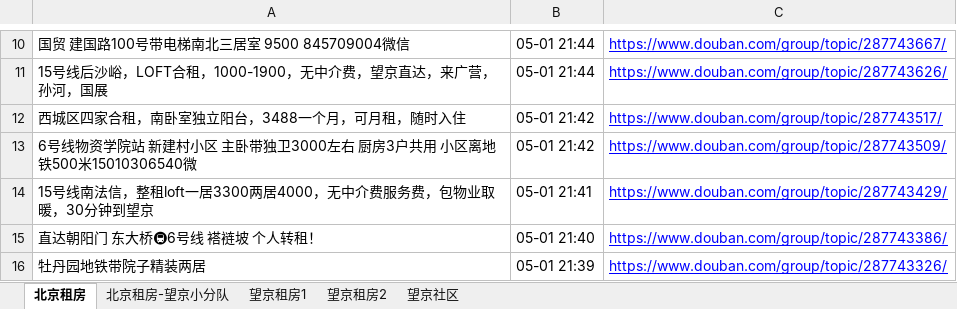
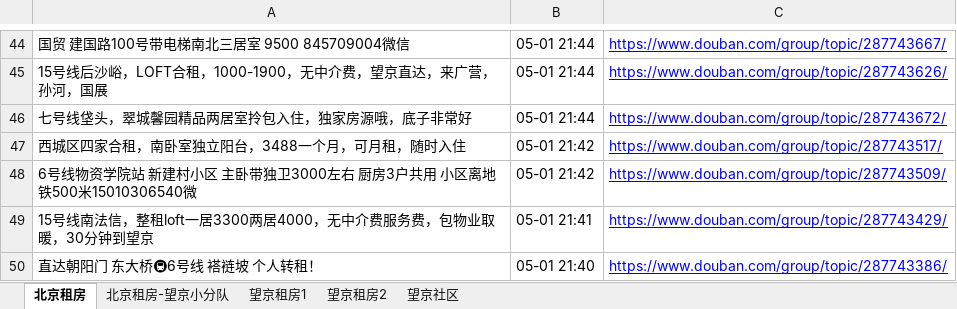
Before and after one commit to slzhang13/rent-info-crawler, an Excel workbook: douban_rent_info.xlsx, sheet 北京租房, drawn as a sheet; only a part is shown, gaps mark what is left out; the shorter side is filled out with more unchanged rows; values as stored, in another font and other column widths than the file's, no borders; the diff covers the shown part only; the diff names each change by its address in the sheet, - before the commit and + after, or states it on an @@ line.

```diff
--- a/douban_rent_info.xlsx (sheet 北京租房)
+++ b/douban_rent_info.xlsx (sheet 北京租房)
+row 46: 七号线垡头，翠城馨园精品两居室拎包入住，独家房源哦，底子非常好 | 05-01 21:44 | https://www.douban.com/group/topic/287743672/
```
Also changed, not shown: 34 added rows elsewhere in this sheet, sheet 望京租房1, sheet 北京租房-望京小分队, sheet 望京社区, sheet 望京租房2, 1 other file.
